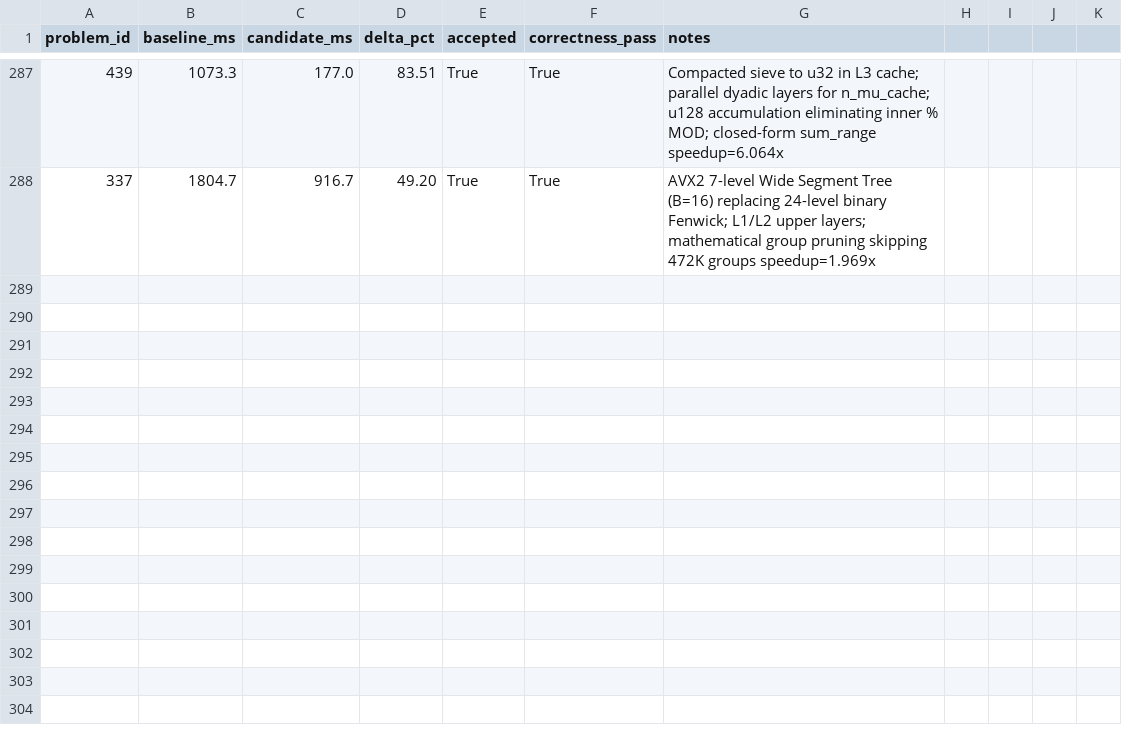
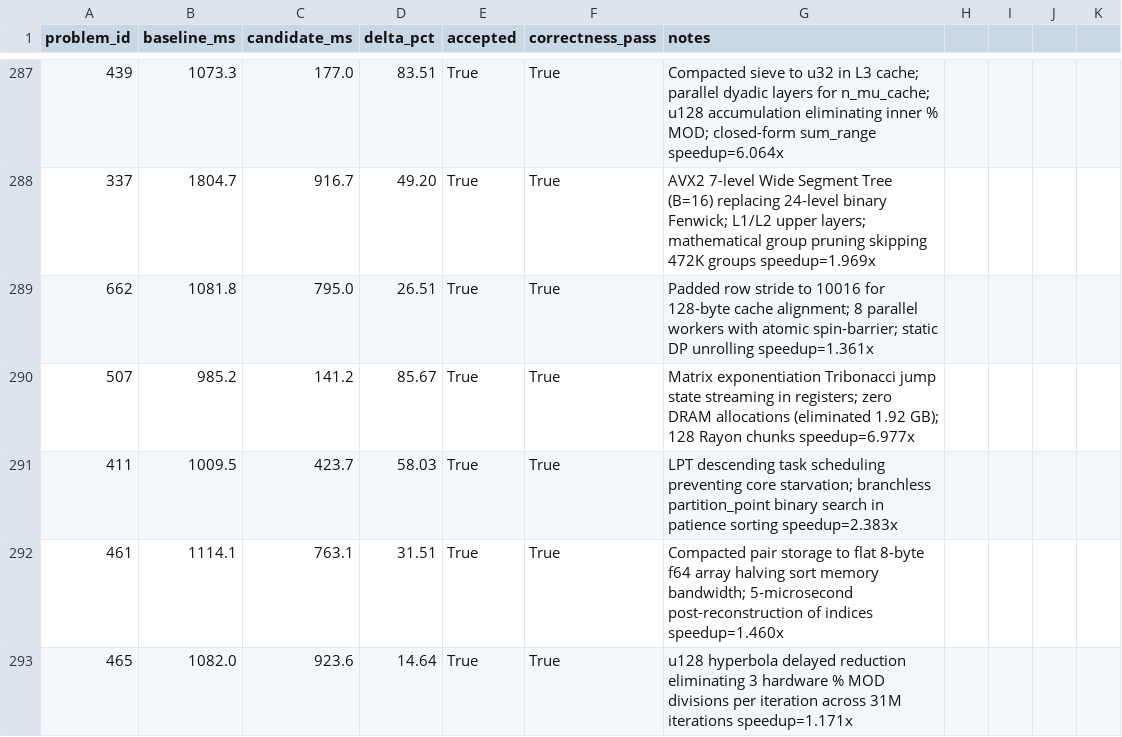
Before and after one commit to vinchinzu/euler, a CSV file: optimization_ab_results.csv, drawn as a sheet; only a part is shown, gaps mark what is left out; the diff names each change by its address in the sheet, - before the commit and + after, or states it on an @@ line.

```diff
--- a/optimization_ab_results.csv
+++ b/optimization_ab_results.csv
+row 289: 662 | 1081.8 | 795.0 | 26.51 | True | True | Padded row stride to 10016 for 128-byte cache alignment; 8 parallel workers with atomic spin-barrier; static DP unrolling speedup=1.361x
+row 290: 507 | 985.2 | 141.2 | 85.67 | True | True | Matrix exponentiation Tribonacci jump state streaming in registers; zero DRAM allocations (eliminated 1.92 GB); 128 Rayon chunks speedup=6.977x
+row 291: 411 | 1009.5 | 423.7 | 58.03 | True | True | LPT descending task scheduling preventing core starvation; branchless partition_point binary search in patience sorting speedup=2.383x
+row 292: 461 | 1114.1 | 763.1 | 31.51 | True | True | Compacted pair storage to flat 8-byte f64 array halving sort memory bandwidth; 5-microsecond post-reconstruction of indices speedup=1.460x
+row 293: 465 | 1082.0 | 923.6 | 14.64 | True | True | u128 hyperbola delayed reduction eliminating 3 hardware % MOD divisions per iteration across 31M iterations speedup=1.171x
```
Also changed, not shown: 7 other files.
